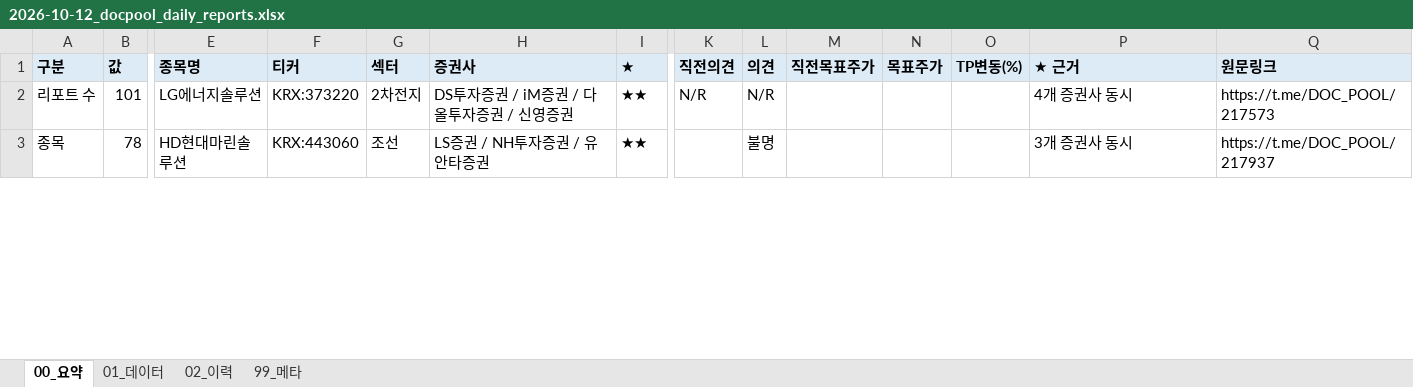
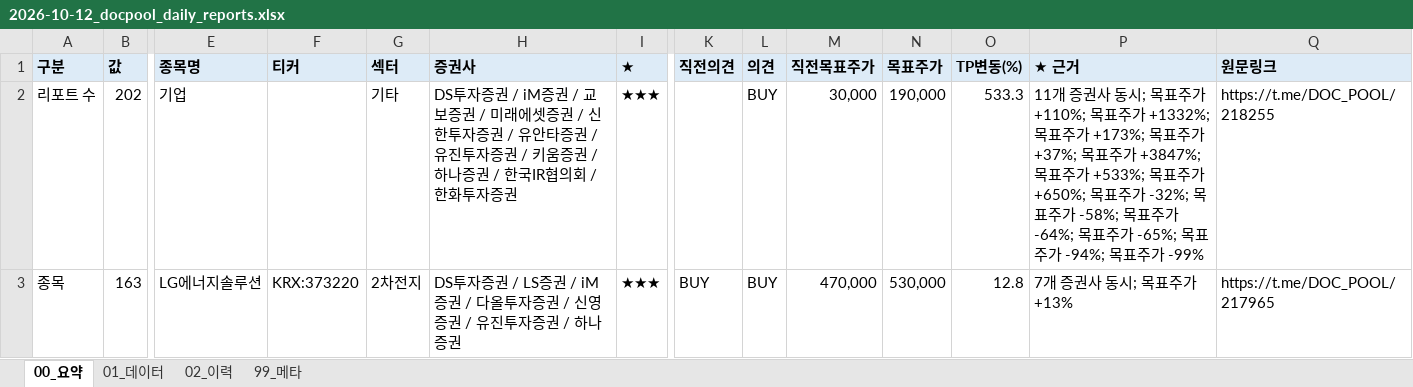
Before and after one commit to newwild3-cmyk/ivy-korean-reports, an Excel workbook: docpool/2026-10-12_docpool_daily_reports.xlsx, sheet 00_요약, drawn as a sheet; only a part is shown, gaps mark what is left out; values as stored, in another font and other column widths than the file's, no borders; the diff covers the shown part only; the diff names each change by its address in the sheet, - before the commit and + after, or states it on an @@ line.

```diff
--- a/docpool/2026-10-12_docpool_daily_reports.xlsx (sheet 00_요약)
+++ b/docpool/2026-10-12_docpool_daily_reports.xlsx (sheet 00_요약)
-B2 (값): 101
+B2 (값): 202
-E2 (종목명): LG에너지솔루션
+E2 (종목명): 기업
-F2 (티커): KRX:373220
+F2 (티커): (empty)
-G2 (섹터): 2차전지
+G2 (섹터): 기타
-H2 (증권사): …증권 / 다올투자증권 / 신영증권
+H2 (증권사): …증권 / 교보증권 / 미래에셋증권 / 신한투자증권 / 유안타증권 / 유진투자증권 / 키움증권 / 하나증권 / 한국IR협의회 / 한화투자증권
-I2:I3 (★): ★★
+I2:I3 (★): ★★★
-K2 (직전의견): N/R
+K2 (직전의견): (empty)
-L2 (의견): N/R
+L2 (의견): BUY
-M2 (직전목표주가): (empty)
+M2 (직전목표주가): 30,000
-N2 (목표주가): (empty)
+N2 (목표주가): 190,000
-O2 (TP변동(%)): (empty)
+O2 (TP변동(%)): 533.3
-P2 (★ 근거): 4개 증권사 동시
+P2 (★ 근거): 11개 증권사 동시; 목표주가 +110%; 목표주가 +1332%; 목표주가 +173%; 목표주가 +37%; 목표주가 +3847%; 목표주가 +533%; 목표주가 +650%; 목표주가 -32%; 목표주가 -58%; 목표주가 -64%; 목표주가 -65%; 목표주가 -94%; 목표주가 -99%
-Q2 (원문링크): https://t.me/DOC_POOL/217573
+Q2 (원문링크): https://t.me/DOC_POOL/218255
-B3 (값): 78
+B3 (값): 163
-E3 (종목명): HD현대마린솔루션
+E3 (종목명): LG에너지솔루션
-F3 (티커): KRX:443060
+F3 (티커): KRX:373220
-G3 (섹터): 조선
+G3 (섹터): 2차전지
-H3 (증권사): LS증권 / NH투자증권 / 유안타증권
+H3 (증권사): DS투자증권 / LS증권 / iM증권 / 다올투자증권 / 신영증권 / 유진투자증권 / 하나증권
-K3 (직전의견): (empty)
+K3 (직전의견): BUY
-L3 (의견): 불명
+L3 (의견): BUY
-M3 (직전목표주가): (empty)
+M3 (직전목표주가): 470,000
-N3 (목표주가): (empty)
+N3 (목표주가): 530,000
-O3 (TP변동(%)): (empty)
+O3 (TP변동(%)): 12.8
-P3 (★ 근거): 3개 증권사 동시
+P3 (★ 근거): 7개 증권사 동시; 목표주가 +13%
-Q3 (원문링크): https://t.me/DOC_POOL/217937
+Q3 (원문링크): https://t.me/DOC_POOL/217965
```
Also changed, not shown: 18 added rows, 1 removed row and 127 edited cells elsewhere in this sheet, sheet 01_데이터, sheet 02_이력, sheet 99_메타.
